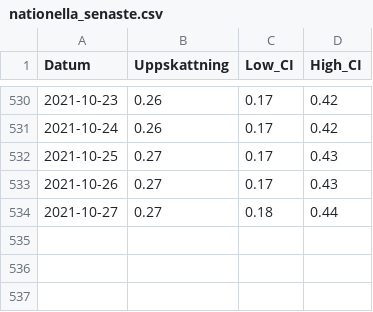
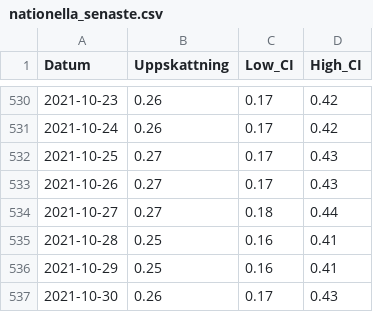
Before and after one commit to csss-resultat/openData, a CSV file: datasets/nationella_senaste.csv, drawn as a sheet; only a part is shown, gaps mark what is left out; the diff names each change by its address in the sheet, - before the commit and + after, or states it on an @@ line.

```diff
--- a/datasets/nationella_senaste.csv
+++ b/datasets/nationella_senaste.csv
+row 535: 2021-10-28 | 0.25 | 0.16 | 0.41
+row 536: 2021-10-29 | 0.25 | 0.16 | 0.41
+row 537: 2021-10-30 | 0.26 | 0.17 | 0.43
```
Also changed, not shown: datasets/lan_senaste.csv.
